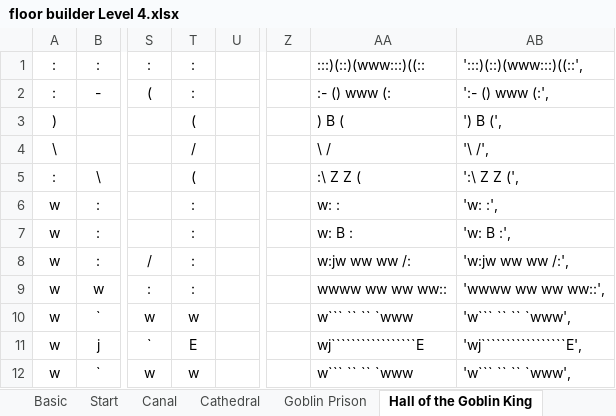
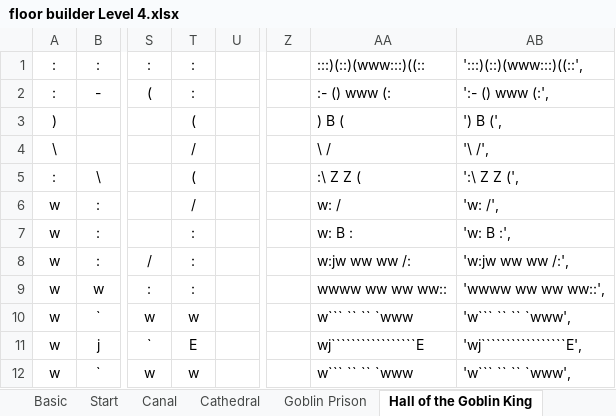
Before and after one commit to kwoolter/Tower2, an Excel workbook: game_template/model/data/floor builder Level 4.xlsx, sheet Hall of the Goblin King, drawn as a sheet; only a part is shown, gaps mark what is left out; values as stored, in another font and other column widths than the file's, no borders; conditional formats not drawn; the diff names each change by its address in the sheet, - before the commit and + after, or states it on an @@ line.

Commit message:
fixed Game Over bug

```diff
--- a/game_template/model/data/floor builder Level 4.xlsx (sheet Hall of the Goblin King)
+++ b/game_template/model/data/floor builder Level 4.xlsx (sheet Hall of the Goblin King)
-T6: :
+T6: /
-AA6: w: :
+AA6: w: /
-AB6: 'w: :',
+AB6: 'w: /',
```
Also changed, not shown: 6 other files.
